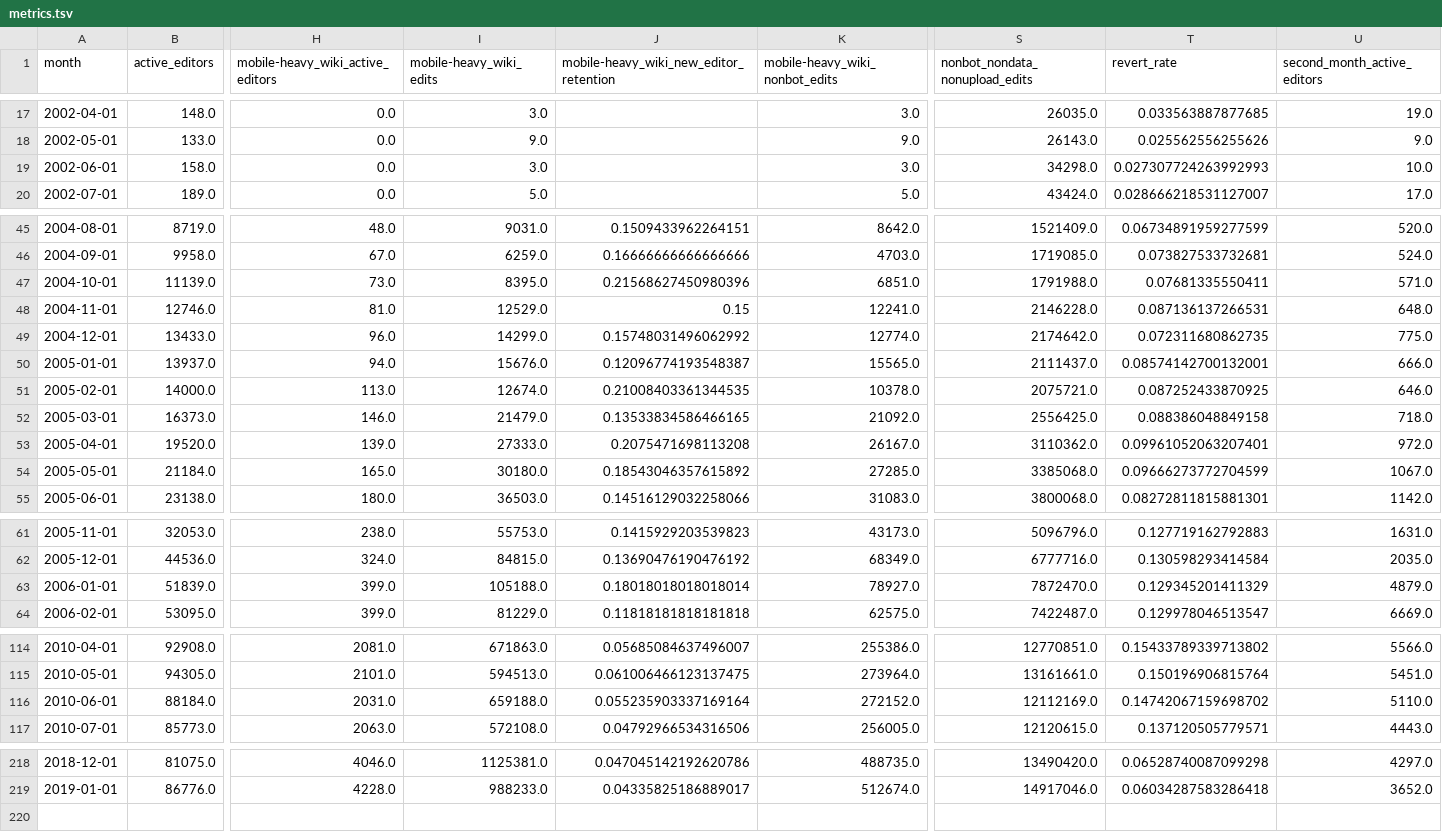
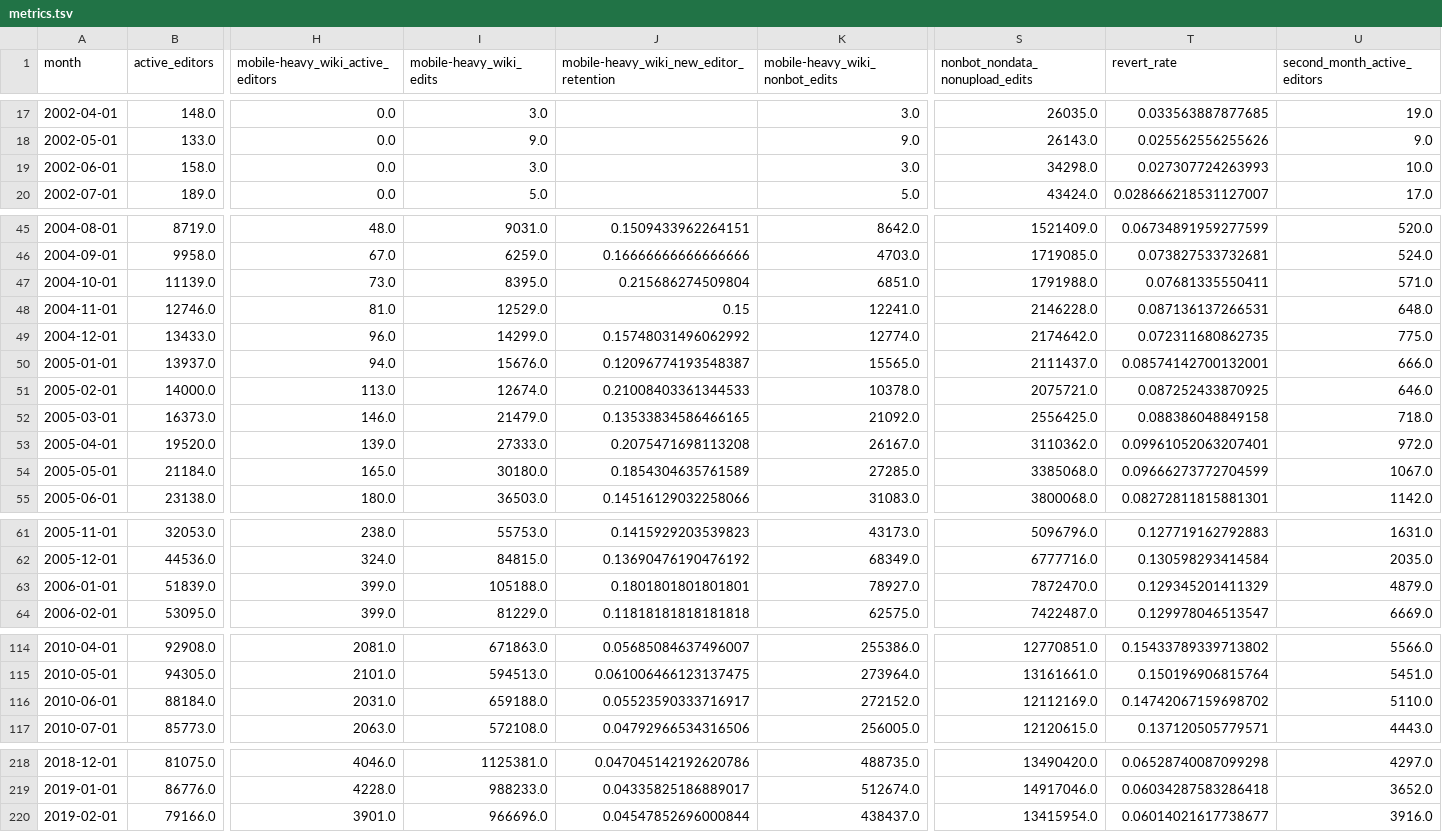
Before and after one commit to wikimedia-research/movement-metrics, a TSV file: metrics/metrics.tsv, drawn as a sheet; only a part is shown, gaps mark what is left out; rows hold the shown columns only; the diff names each change by its address in the sheet, - before the commit and + after, or states it on an @@ line.

Commit message:
Run and report February 2019 metrics

```diff
--- a/metrics/metrics.tsv
+++ b/metrics/metrics.tsv
-T19 (revert_rate): 0.027307724263992993
+T19 (revert_rate): 0.027307724263993
-J47: 0.21568627450980396
+J47: 0.215686274509804
-J51: 0.21008403361344535
+J51: 0.21008403361344533
-J54: 0.18543046357615892
+J54: 0.1854304635761589
-J63: 0.18018018018018014
+J63: 0.1801801801801801
-J116: 0.055235903337169164
+J116: 0.05523590333716917
+row 220: 2019-02-01 | 79166.0 | 3901.0 | 966696.0 | 0.04547852696000844 | 438437.0 | 13415954.0 | 0.06014021617738677 | 3916.0
```
Also changed, not shown: 10 other files.
